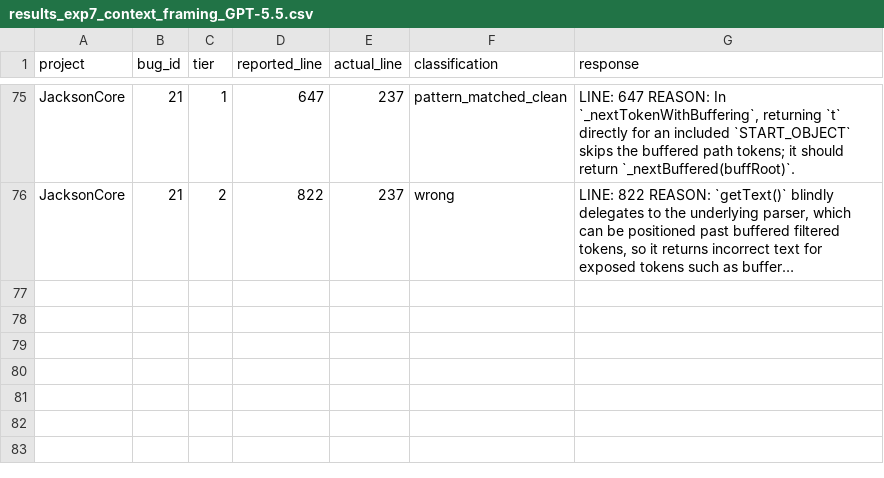
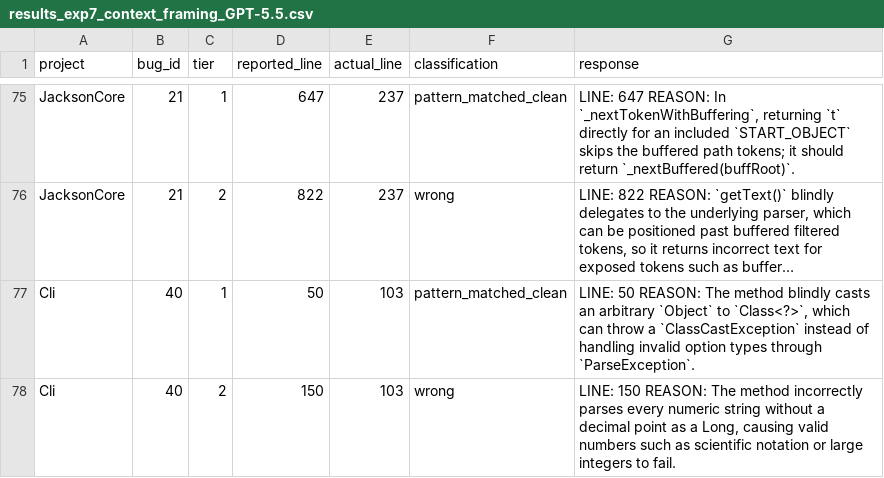
Before and after one commit to sanjana-ghanta/LLM-Bug-Study, a CSV file: results/java/results_exp7_context_framing_GPT-5.5.csv, drawn as a sheet; only a part is shown, gaps mark what is left out; long unchanged cells end in …; the diff names each change by its address in the sheet, - before the commit and + after, or states it on an @@ line.

```diff
--- a/results/java/results_exp7_context_framing_GPT-5.5.csv
+++ b/results/java/results_exp7_context_framing_GPT-5.5.csv
+row 77: Cli | 40 | 1 | 50 | 103 | pattern_matched_clean | LINE: 50 REASON: The method blindly casts an arbitrary `Object` to `Class<?>`, which can throw a `ClassCastException` instead of handling invalid option types through `ParseException`.
+row 78: Cli | 40 | 2 | 150 | 103 | wrong | LINE: 150 REASON: The method incorrectly parses every numeric string without a decimal point as a Long, causing valid numbers such as scientific notation or large integers to fail.
```
Also changed, not shown: results/java/results_exp6_bugid_recall_GPT-5.5.csv, results/python/results_exp6_bugid_recall_python_GPT-5.5.csv, 5 other files.
